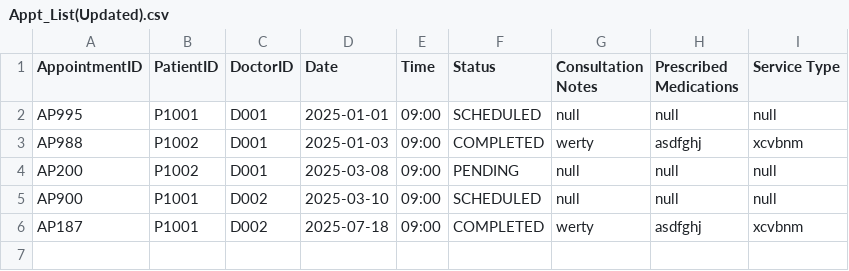
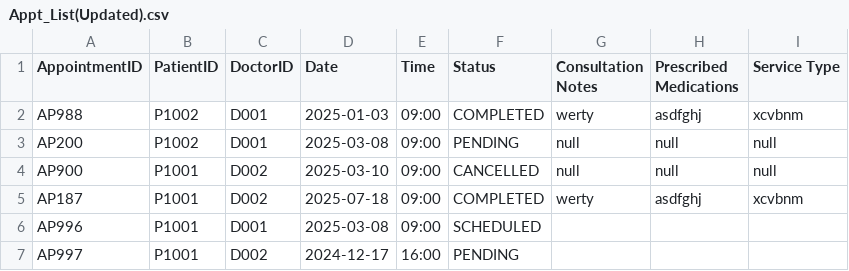
Before and after one commit to ngvanthanggit/SC2002-Project, a CSV file: Data/Updated/Appt_List(Updated).csv, drawn as a sheet.

```diff
--- a/Data/Updated/Appt_List(Updated).csv
+++ b/Data/Updated/Appt_List(Updated).csv
@@ -1,6 +1,7 @@
 AppointmentID,PatientID,DoctorID,Date,Time,Status,Consultation Notes,Prescribed Medications,Service Type
-AP995,P1001,D001,2025-01-01,09:00,SCHEDULED,null,null,null
 AP988,P1002,D001,2025-01-03,09:00,COMPLETED,werty,asdfghj,xcvbnm
 AP200,P1002,D001,2025-03-08,09:00,PENDING,null,null,null
-AP900,P1001,D002,2025-03-10,09:00,SCHEDULED,null,null,null
+AP900,P1001,D002,2025-03-10,09:00,CANCELLED,null,null,null
 AP187,P1001,D002,2025-07-18,09:00,COMPLETED,werty,asdfghj,xcvbnm
+AP996,P1001,D001,2025-03-08,09:00,SCHEDULED,,,
+AP997,P1001,D002,2024-12-17,16:00,PENDING,,,
```
Also changed, not shown: 10 other files.
